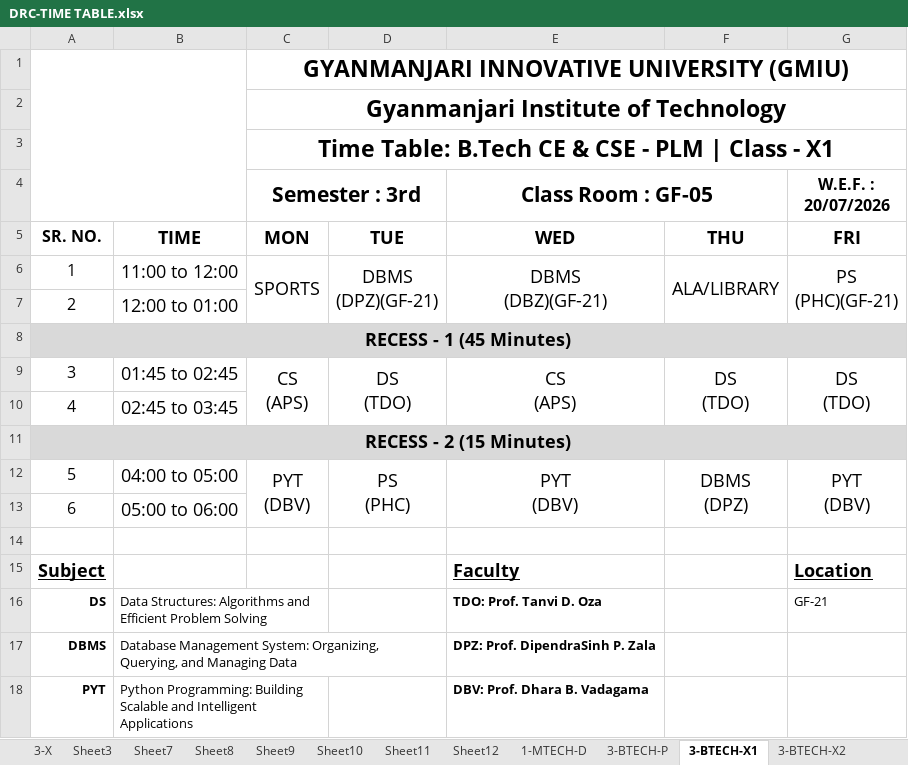
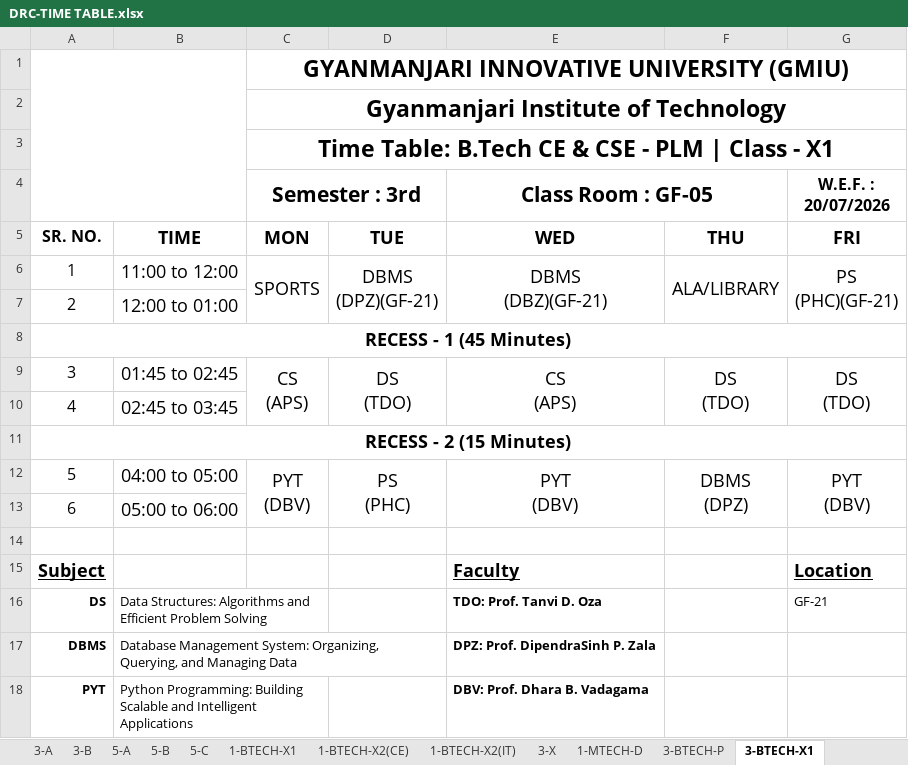
Before and after one commit to dkdholakiya/IT-Department, an Excel workbook: uploads/student_timetable/DRC-TIME TABLE.xlsx, sheet 3-BTECH-X1, drawn as a sheet; only a part is shown; values as stored, in another font and other column widths than the file's, no borders; charts and pictures not drawn; the diff names each change by its address in the sheet, - before the commit and + after, or states it on an @@ line.

```diff
--- a/uploads/student_timetable/DRC-TIME TABLE.xlsx (sheet 3-BTECH-X1)
+++ b/uploads/student_timetable/DRC-TIME TABLE.xlsx (sheet 3-BTECH-X1)
-sheet tab: Sheet3
-sheet tab: Sheet7
-sheet tab: Sheet8
-sheet tab: Sheet9
-sheet tab: Sheet10
-sheet tab: Sheet11
-sheet tab: Sheet12
-A8 fill: #D9D9D9
+A8 fill: none
-A11 fill: #D9D9D9
+A11 fill: none
```
Also changed, not shown: other sheet tabs, charts or pictures, 2 other files.
